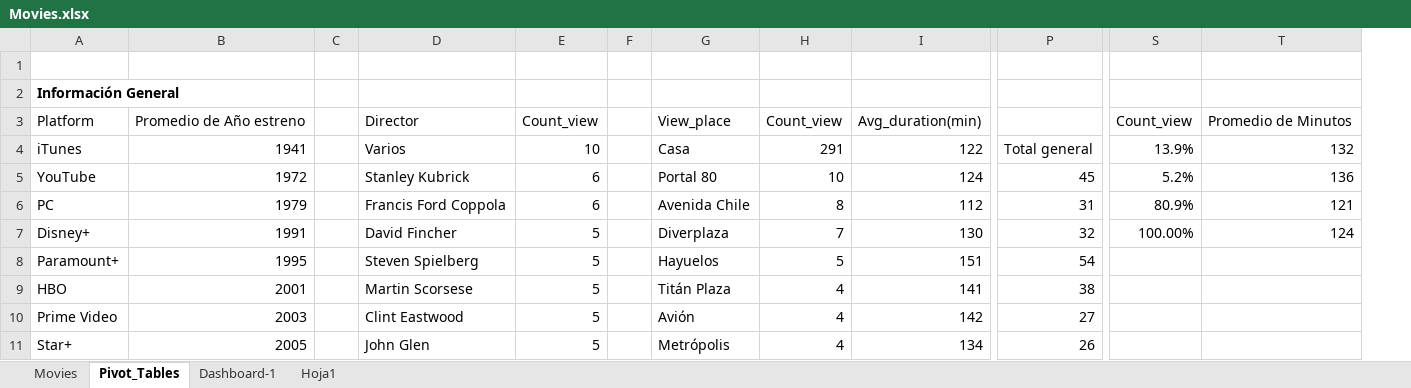
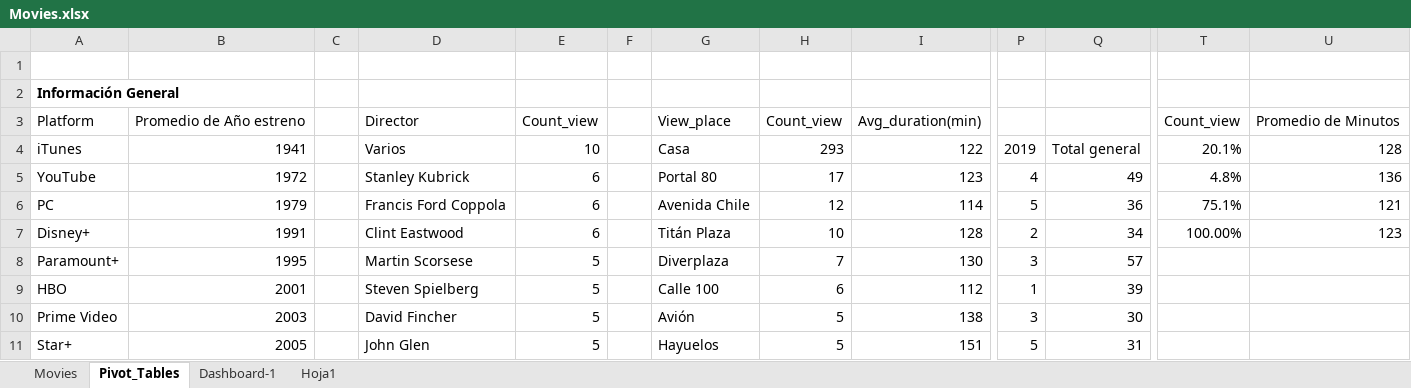
Before and after one commit to DBeltranGonzalez/movies_portfolio, an Excel workbook: Movies.xlsx, sheet Pivot_Tables, drawn as a sheet; only a part is shown, gaps mark what is left out; values as stored, in another font and other column widths than the file's, no borders; charts and pictures not drawn; removed rows and columns are numbered as before the commit, all else as after; the diff covers the shown part only; the diff names each change by its address in the sheet, - before the commit and + after, or states it on an @@ line.

```diff
--- a/Movies.xlsx (sheet Pivot_Tables)
+++ b/Movies.xlsx (sheet Pivot_Tables)
-column P, rows 4-11: Total general | 45 | 31 | 32 | 54 | 38 | 27 | 26
+column P, rows 4-11: 2019 | 4 | 5 | 2 | 3 | 1 | 3 | 5
+column Q, rows 4-11: Total general | 49 | 36 | 34 | 57 | 39 | 30 | 31
-H4: 291
+H4: 293
-T4: 13.9%
+T4: 20.1%
-U4: 132
+U4: 128
-H5: 10
+H5: 17
-I5: 124
+I5: 123
-T5: 5.2%
+T5: 4.8%
-H6: 8
+H6: 12
-I6: 112
+I6: 114
-T6: 80.9%
+T6: 75.1%
-D7: David Fincher
+D7: Clint Eastwood
-E7: 5
+E7: 6
-G7: Diverplaza
+G7: Titán Plaza
-H7: 7
+H7: 10
-I7: 130
+I7: 128
-U7: 124
+U7: 123
-D8: Steven Spielberg
+D8: Martin Scorsese
-G8: Hayuelos
+G8: Diverplaza
-H8: 5
+H8: 7
-I8: 151
+I8: 130
-D9: Martin Scorsese
+D9: Steven Spielberg
-G9: Titán Plaza
+G9: Calle 100
-H9: 4
+H9: 6
-I9: 141
+I9: 112
-D10: Clint Eastwood
+D10: David Fincher
-H10:H11: 4
+H10:H11: 5
-I10: 142
+I10: 138
-G11: Metrópolis
+G11: Hayuelos
-I11: 134
+I11: 151
```
Also changed, not shown: 1 added row and 41 edited cells elsewhere in this sheet, sheet Movies, sheet Dashboard-1, sheet Hoja1, charts or pictures.
